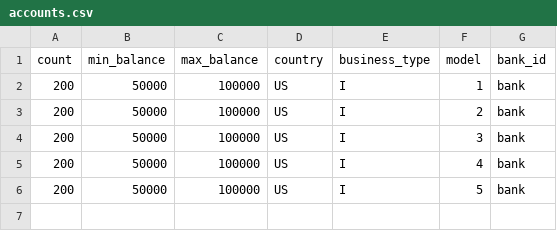
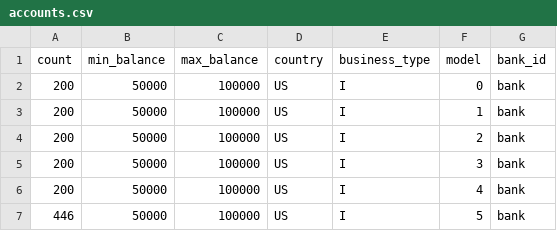
Before and after one commit to IBM/AMLSim, a CSV file: paramFiles/1K/accounts.csv, drawn as a sheet.

Commit message:
43: touch up param files so that they correctly compile

```diff
--- a/paramFiles/1K/accounts.csv
+++ b/paramFiles/1K/accounts.csv
@@ -1,2 +1,3 @@
 count,min_balance,max_balance,country,business_type,model,bank_id
+200,50000,100000,US,I,0,bank
 200,50000,100000,US,I,1,bank
@@ -5,2 +6,2 @@ count,min_balance,max_balance,country,business_type,model,bank_id
 200,50000,100000,US,I,4,bank
-200,50000,100000,US,I,5,bank
+446,50000,100000,US,I,5,bank
```
Also changed, not shown: paramFiles/1K/alertPatterns.csv, paramFiles/1K/degree.csv.
